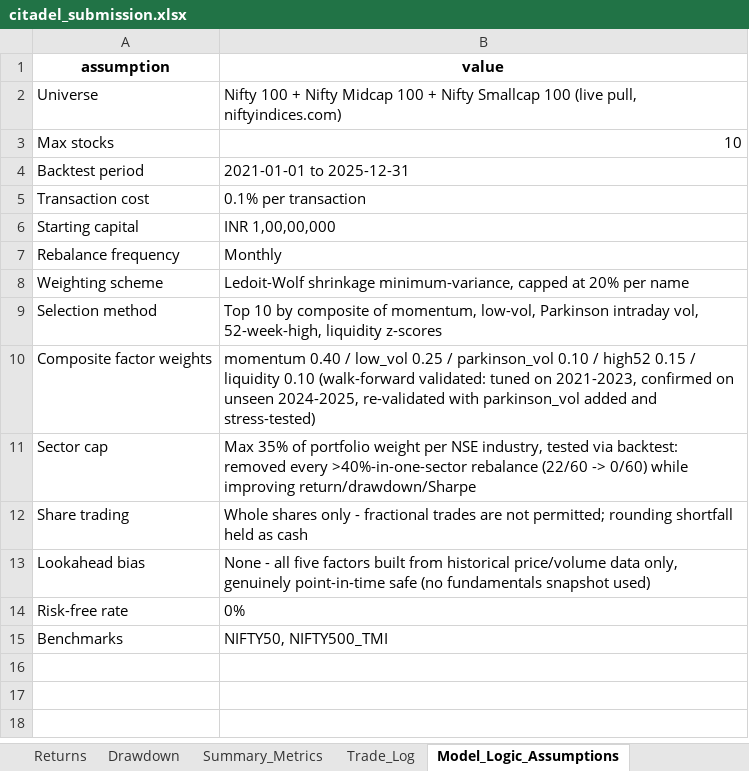
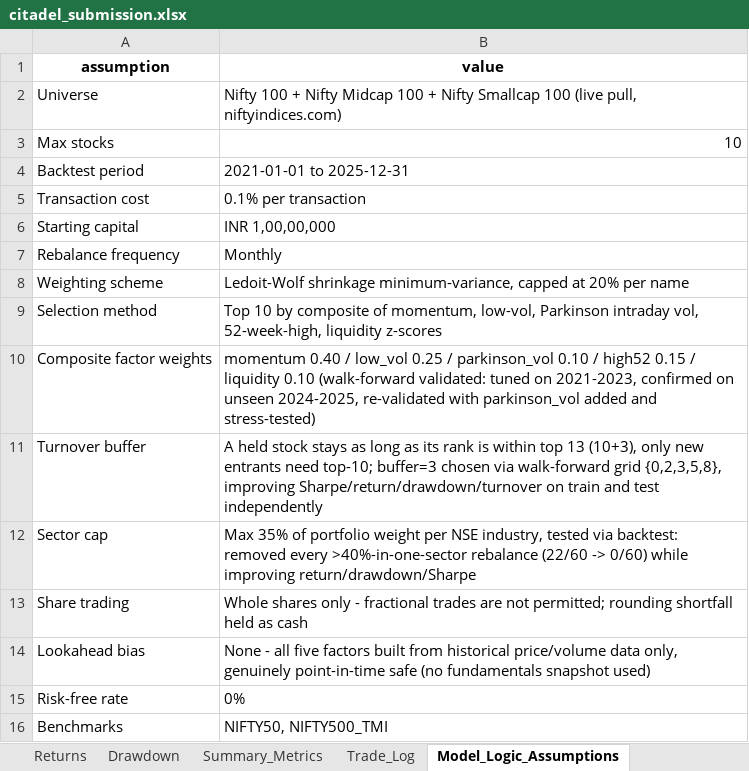
Before and after one commit to jsahil2003/Portfolio-Optimization, an Excel workbook: citadel_submission.xlsx, sheet Model_Logic_Assumptions, drawn as a sheet; values as stored, in another font and other column widths than the file's, no borders; the diff names each change by its address in the sheet, - before the commit and + after, or states it on an @@ line.

```diff
--- a/citadel_submission.xlsx (sheet Model_Logic_Assumptions)
+++ b/citadel_submission.xlsx (sheet Model_Logic_Assumptions)
+row 11: Turnover buffer | A held stock stays as long as its rank is within top 13 (10+3), only new entrants need top-10; buffer=3 chosen via walk-forward grid {0,2,3,5,8}, improving Sharpe/return/drawdown/turnover on train and test independently
```
Also changed, not shown: sheet Trade_Log, sheet Drawdown, sheet Returns, sheet Composition_Weights, sheet Summary_Metrics, 3 other files.
